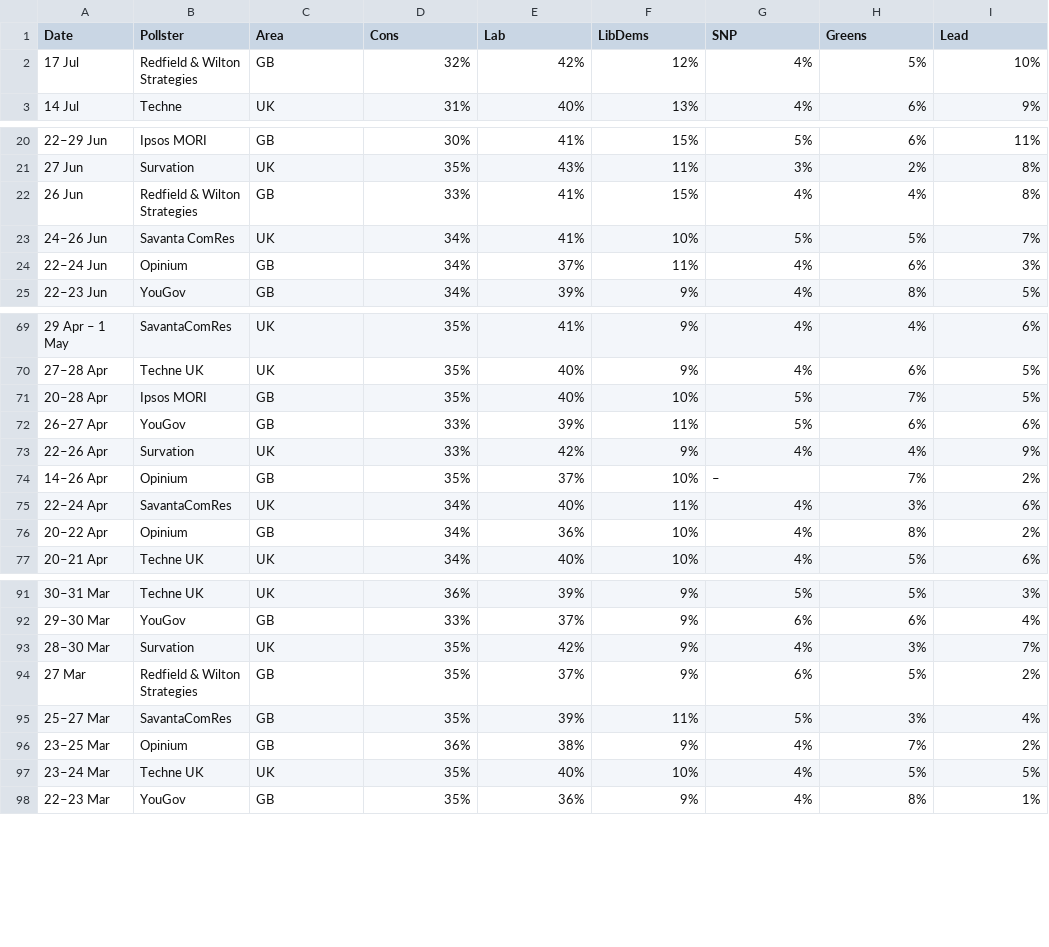
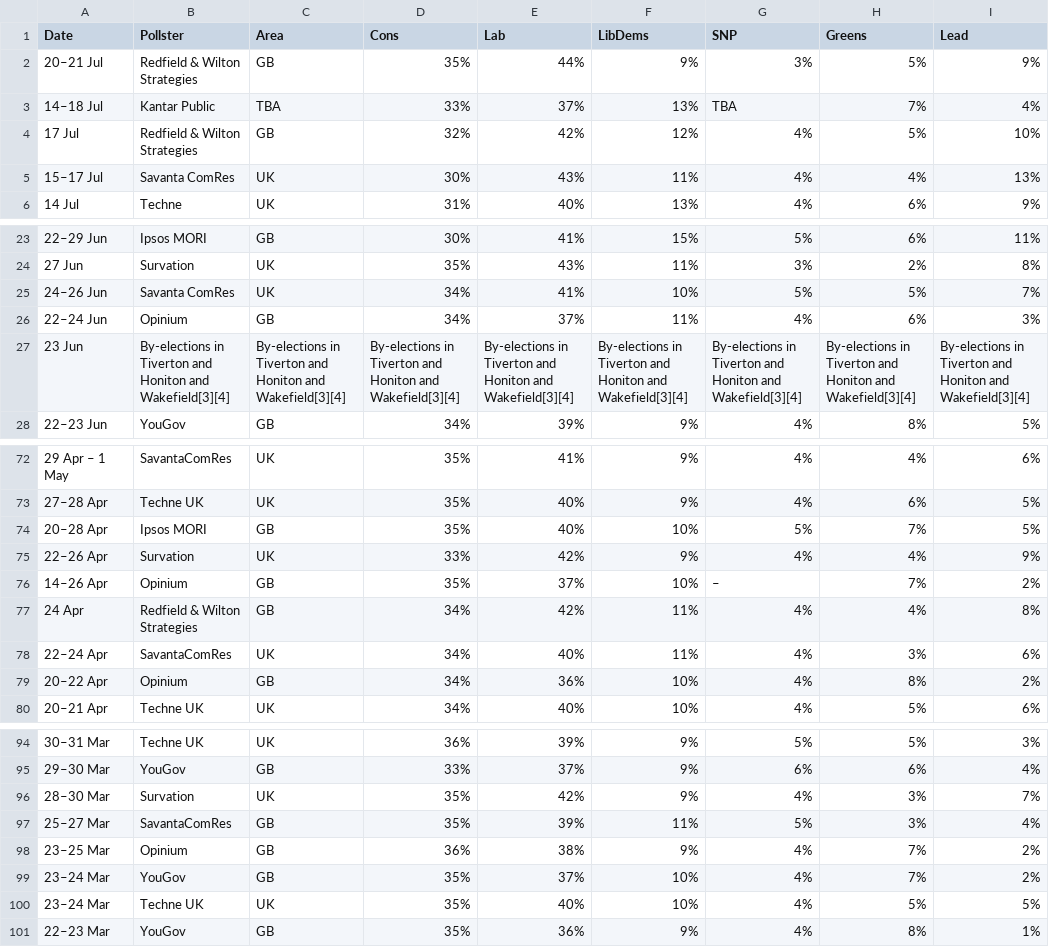
Before and after one commit to jamesstats/United-Kingdom-Opinion-Polls, a CSV file: all_polls.csv, drawn as a sheet; only a part is shown, gaps mark what is left out.

```diff
--- a/all_polls.csv
+++ b/all_polls.csv
@@ -1,3 +1,6 @@
 Date,Pollster,Area,Cons,Lab,LibDems,SNP,Greens,Lead
+20–21 Jul,Redfield & Wilton Strategies,GB,35%,44%,9%,3%,5%,9%
+14–18 Jul,Kantar Public,TBA,33%,37%,13%,TBA,7%,4%
 17 Jul,Redfield & Wilton Strategies,GB,32%,42%,12%,4%,5%,10%
+15–17 Jul,Savanta ComRes,UK,30%,43%,11%,4%,4%,13%
 14 Jul,Techne,UK,31%,40%,13%,4%,6%,9%
@@ -21,5 +24,5 @@ Date,Pollster,Area,Cons,Lab,LibDems,SNP,Greens,Lead
 27 Jun,Survation,UK,35%,43%,11%,3%,2%,8%
-26 Jun,Redfield & Wilton Strategies,GB,33%,41%,15%,4%,4%,8%
 24–26 Jun,Savanta ComRes,UK,34%,41%,10%,5%,5%,7%
 22–24 Jun,Opinium,GB,34%,37%,11%,4%,6%,3%
+23 Jun,By-elections in Tiverton and Honiton and Wakefield[3][4],By-elections in Tiverton and Honiton and Wakefield[3][4],By-elections in Tiverton and Honiton and Wakefield[3][4],By-elections in Tiverton and Honiton and Wakefield[3][4],By-elections in Tiverton and Honiton and Wakefield[3][4],By-elections in Tiverton and Honiton and Wakefield[3][4],By-elections in Tiverton and Honiton and Wakefield[3][4],By-elections in Tiverton and Honiton and Wakefield[3][4]
 22–23 Jun,YouGov,GB,34%,39%,9%,4%,8%,5%
@@ -71,5 +74,5 @@ Date,Pollster,Area,Cons,Lab,LibDems,SNP,Greens,Lead
 20–28 Apr,Ipsos MORI,GB,35%,40%,10%,5%,7%,5%
-26–27 Apr,YouGov,GB,33%,39%,11%,5%,6%,6%
 22–26 Apr,Survation,UK,33%,42%,9%,4%,4%,9%
 14–26 Apr,Opinium,GB,35%,37%,10%,–,7%,2%
+24 Apr,Redfield & Wilton Strategies,GB,34%,42%,11%,4%,4%,8%
 22–24 Apr,SavantaComRes,UK,34%,40%,11%,4%,3%,6%
@@ -93,5 +96,5 @@ Date,Pollster,Area,Cons,Lab,LibDems,SNP,Greens,Lead
 28–30 Mar,Survation,UK,35%,42%,9%,4%,3%,7%
-27 Mar,Redfield & Wilton Strategies,GB,35%,37%,9%,6%,5%,2%
 25–27 Mar,SavantaComRes,GB,35%,39%,11%,5%,3%,4%
 23–25 Mar,Opinium,GB,36%,38%,9%,4%,7%,2%
+23–24 Mar,YouGov,GB,35%,37%,10%,4%,7%,2%
 23–24 Mar,Techne UK,UK,35%,40%,10%,4%,5%,5%
```
